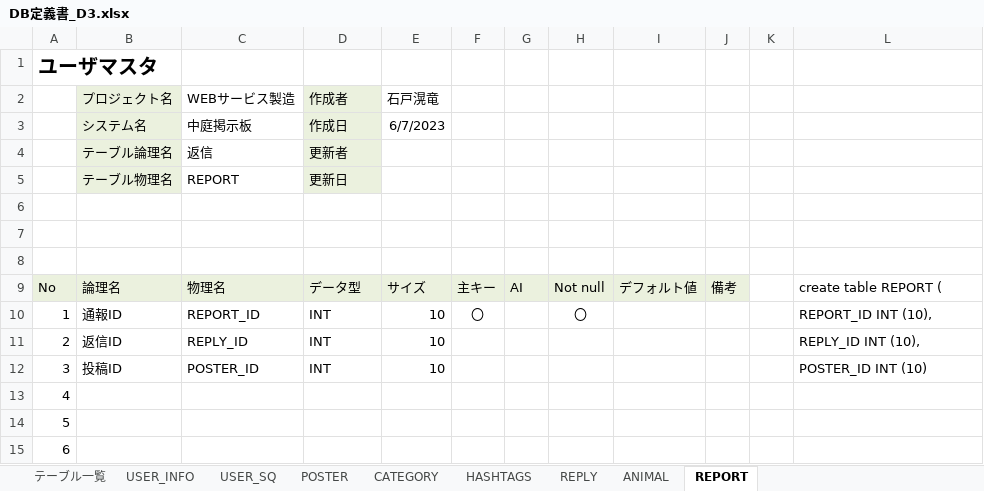
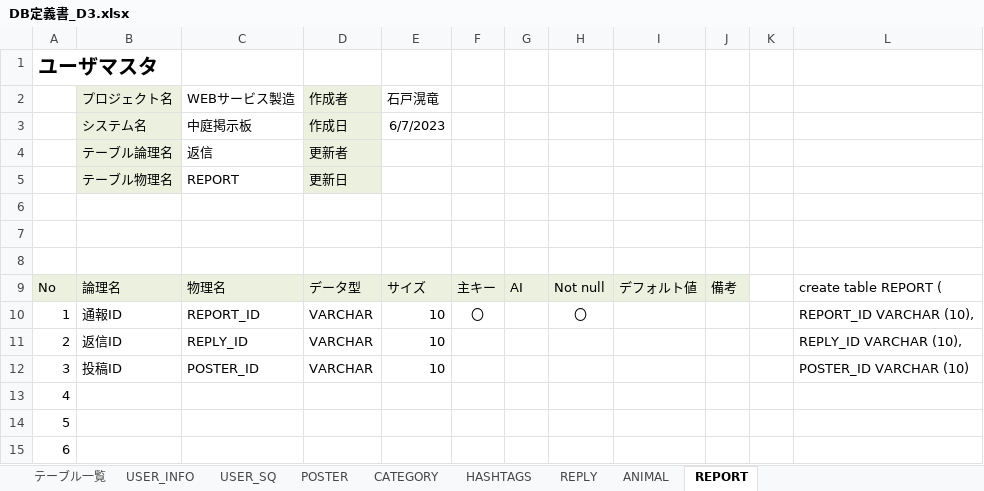
Before and after one commit to dojo2023/D-3, an Excel workbook: doc/DB定義書_D3.xlsx, sheet REPORT, drawn as a sheet; only a part is shown; values as stored, in another font and other column widths than the file's, no borders; the diff names each change by its address in the sheet, - before the commit and + after, or states it on an @@ line.

```diff
--- a/doc/DB定義書_D3.xlsx (sheet REPORT)
+++ b/doc/DB定義書_D3.xlsx (sheet REPORT)
-D10:D12 (作成者): INT
+D10:D12 (作成者): VARCHAR
-L10: REPORT_ID INT (10),
+L10: REPORT_ID VARCHAR (10),
-L11: REPLY_ID INT (10),
+L11: REPLY_ID VARCHAR (10),
-L12: POSTER_ID INT (10)
+L12: POSTER_ID VARCHAR (10)
```
Also changed, not shown: sheet USER_INFO, sheet POSTER, sheet REPLY, sheet USER_SQ, sheet CATEGORY, sheet HASHTAGS, 1 more sheet, 1 other file.
